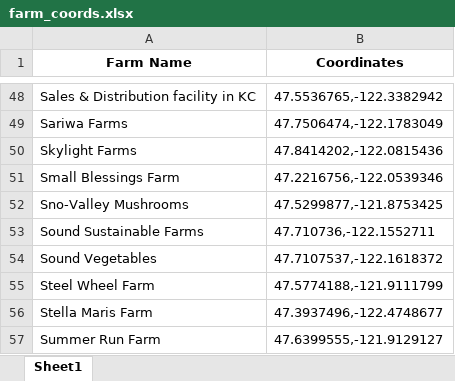
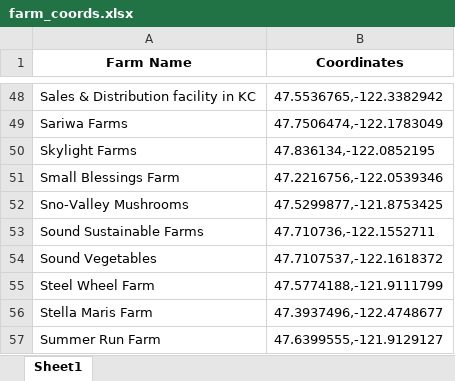
Before and after one commit to jmaynard-zhang/harvest-against-hunger, an Excel workbook: Data/farm_coords.xlsx, sheet Sheet1, drawn as a sheet; only a part is shown, gaps mark what is left out; values as stored, in another font and other column widths than the file's, no borders; the diff covers the shown part only; the diff names each change by its address in the sheet, - before the commit and + after, or states it on an @@ line.

```diff
--- a/Data/farm_coords.xlsx (sheet Sheet1)
+++ b/Data/farm_coords.xlsx (sheet Sheet1)
-B50 (Coordinates): 47.8414202,-122.0815436
+B50 (Coordinates): 47.836134,-122.0852195
```
Also changed, not shown: 10 edited cells elsewhere in this sheet, 2 other files.
